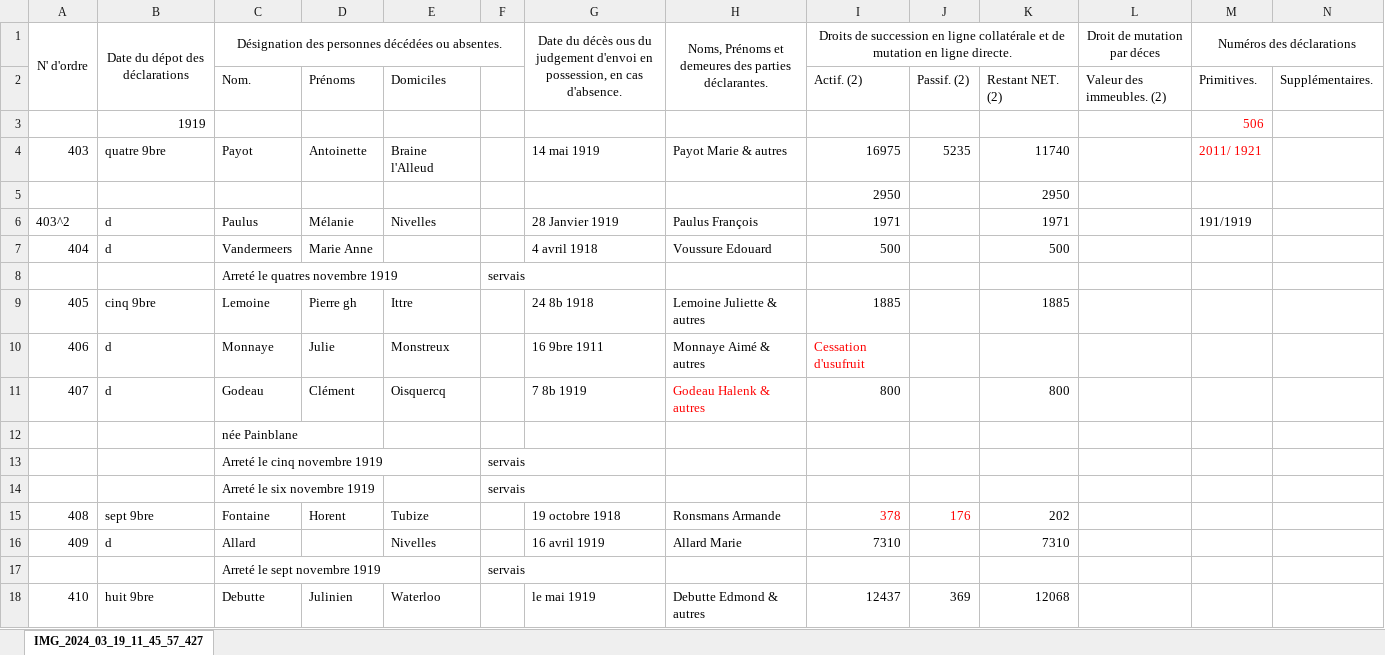
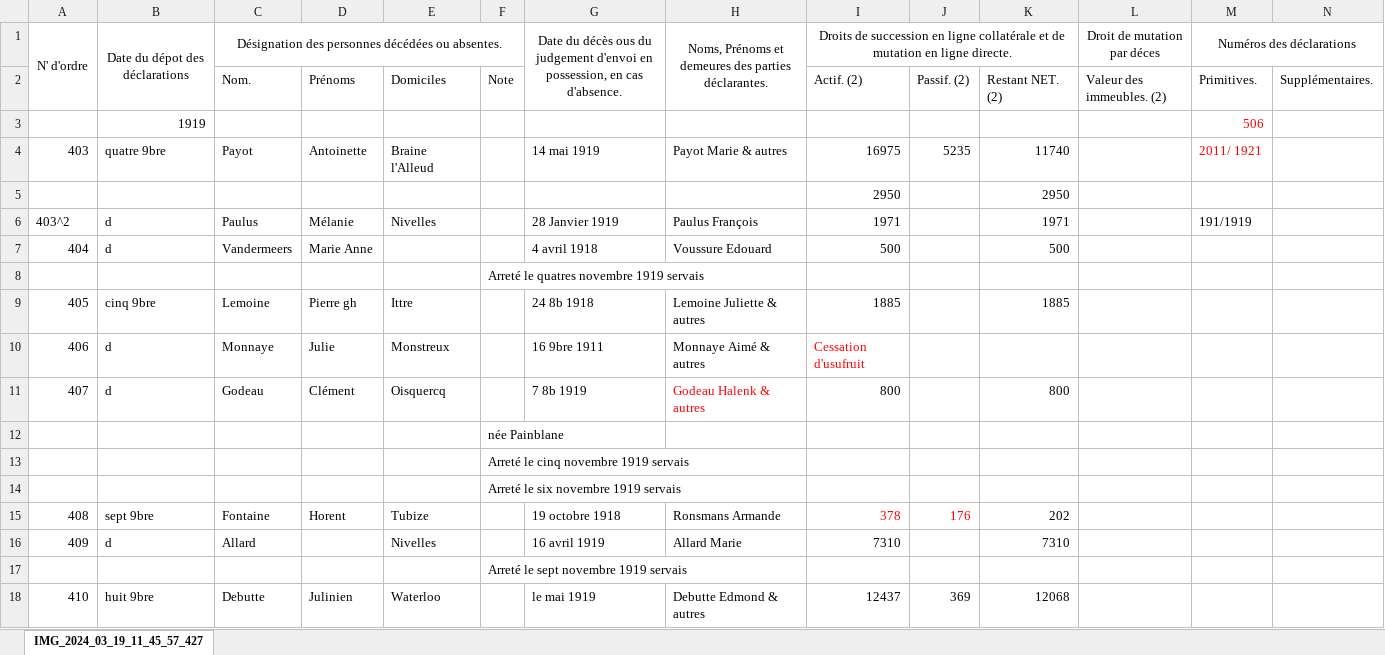
Before and after one commit to jbaudru/llm-ocr-htr-historical-text-recognition, an Excel workbook: data/transcriptions/transcription_ex2.xlsx, sheet IMG_2024_03_19_11_45_57_427, drawn as a sheet; only a part is shown; values as stored, in another font and other column widths than the file's, no borders; removed rows and columns are numbered as before the commit, all else as after; rows hold the shown columns only; the diff names each change by its address in the sheet, - before the commit and + after, or states it on an @@ line.

```diff
--- a/data/transcriptions/transcription_ex2.xlsx (sheet IMG_2024_03_19_11_45_57_427)
+++ b/data/transcriptions/transcription_ex2.xlsx (sheet IMG_2024_03_19_11_45_57_427)
-F2: (empty)
+F2: Note
-row 8:  |  | Arreté le quatres novembre 1919 |  |  | servais
+row 8:  |  |  |  |  | Arreté le quatres novembre 1919 servais
-row 12:  |  | née Painblane
-row 13:  |  | Arreté le cinq novembre 1919 |  |  | servais
-row 14:  |  | Arreté le six novembre 1919 |  |  | servais
+row 12:  |  |  |  |  | née Painblane
+row 13:  |  |  |  |  | Arreté le cinq novembre 1919 servais
+row 14:  |  |  |  |  | Arreté le six novembre 1919 servais
-row 17:  |  | Arreté le sept novembre 1919 |  |  | servais
+row 17:  |  |  |  |  | Arreté le sept novembre 1919 servais
```
Also changed, not shown: data/transcriptions/transcription_ex1.xlsx, data/transcriptions/transcription_ex4.xlsx, 13 other files.
